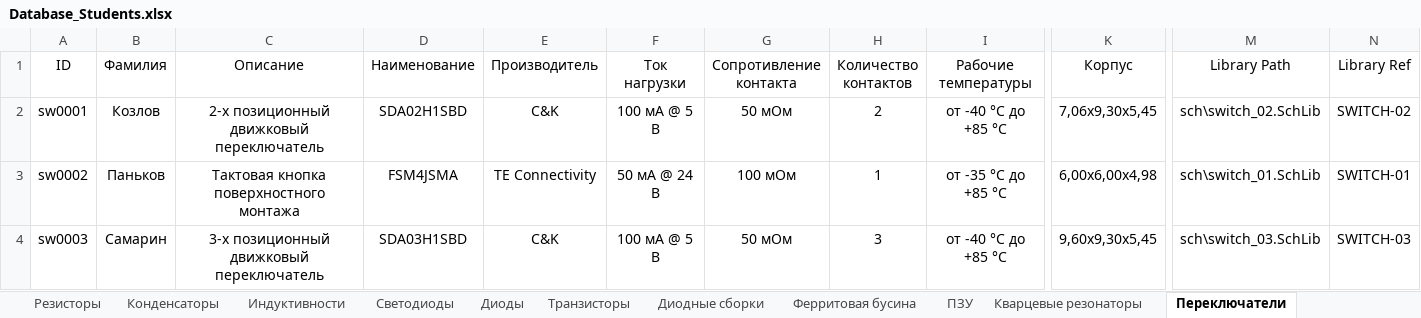
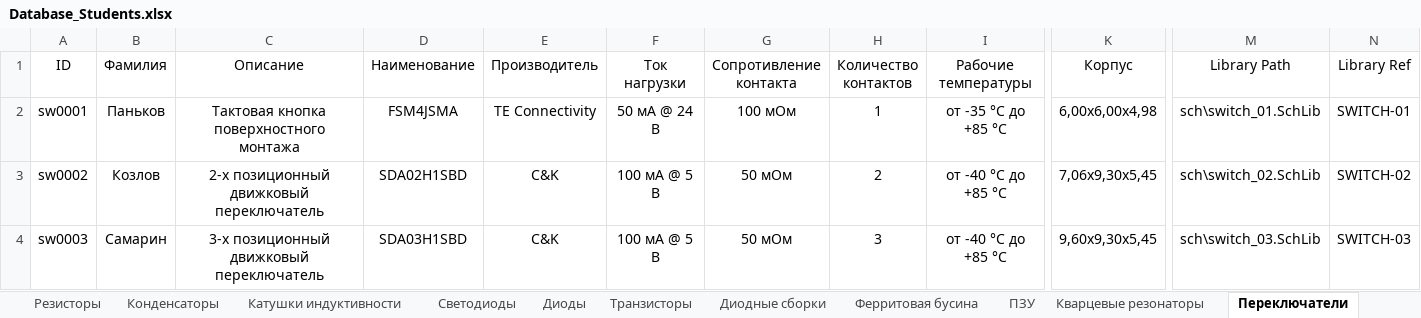
Before and after one commit to TonyCooT/Altium_BEng, an Excel workbook: library/Database_Students.xlsx, sheet Переключатели, drawn as a sheet; only a part is shown, gaps mark what is left out; values as stored, in another font and other column widths than the file's, no borders; the diff covers the shown part only; the diff names each change by its address in the sheet, - before the commit and + after, or states it on an @@ line.

```diff
--- a/library/Database_Students.xlsx (sheet Переключатели)
+++ b/library/Database_Students.xlsx (sheet Переключатели)
-sheet tab: Индуктивности
+sheet tab: Катушки индуктивности
-B2 (Фамилия): Козлов
+B2 (Фамилия): Паньков
-C2 (Описание): 2-х позиционный движковый переключатель
+C2 (Описание): Тактовая кнопка поверхностного монтажа
-D2 (Наименование): SDA02H1SBD
+D2 (Наименование): FSM4JSMA
-E2 (Производитель): C&K
+E2 (Производитель): TE Connectivity
-F2 (Ток нагрузки): 100 мА @ 5 В
+F2 (Ток нагрузки): 50 мА @ 24 В
-G2 (Сопротивление контакта): 50 мОм
+G2 (Сопротивление контакта): 100 мОм
-H2 (Количество контактов): 2
+H2 (Количество контактов): 1
-I2 (Рабочие температуры): от -40 °С до +85 °С
+I2 (Рабочие температуры): от -35 °С до +85 °С
-K2 (Корпус): 7,06х9,30х5,45
+K2 (Корпус): 6,00x6,00x4,98
-M2 (Library Path): sch\switch_02.SchLib
+M2 (Library Path): sch\switch_01.SchLib
-N2 (Library Ref): SWITCH-02
+N2 (Library Ref): SWITCH-01
-B3 (Фамилия): Паньков
+B3 (Фамилия): Козлов
-C3 (Описание): Тактовая кнопка поверхностного монтажа
+C3 (Описание): 2-х позиционный движковый переключатель
-D3 (Наименование): FSM4JSMA
+D3 (Наименование): SDA02H1SBD
-E3 (Производитель): TE Connectivity
+E3 (Производитель): C&K
-F3 (Ток нагрузки): 50 мА @ 24 В
+F3 (Ток нагрузки): 100 мА @ 5 В
-G3 (Сопротивление контакта): 100 мОм
+G3 (Сопротивление контакта): 50 мОм
-H3 (Количество контактов): 1
+H3 (Количество контактов): 2
-I3 (Рабочие температуры): от -35 °С до +85 °С
+I3 (Рабочие температуры): от -40 °С до +85 °С
-K3 (Корпус): 6,00x6,00x4,98
+K3 (Корпус): 7,06х9,30х5,45
-M3 (Library Path): sch\switch_01.SchLib
+M3 (Library Path): sch\switch_02.SchLib
-N3 (Library Ref): SWITCH-01
+N3 (Library Ref): SWITCH-02
```
Also changed, not shown: 6 edited cells elsewhere in this sheet, sheet Резисторы, sheet Преобразователи напряжения, sheet Преобразователи интерфейсов, other sheet tabs, 11 other files.
